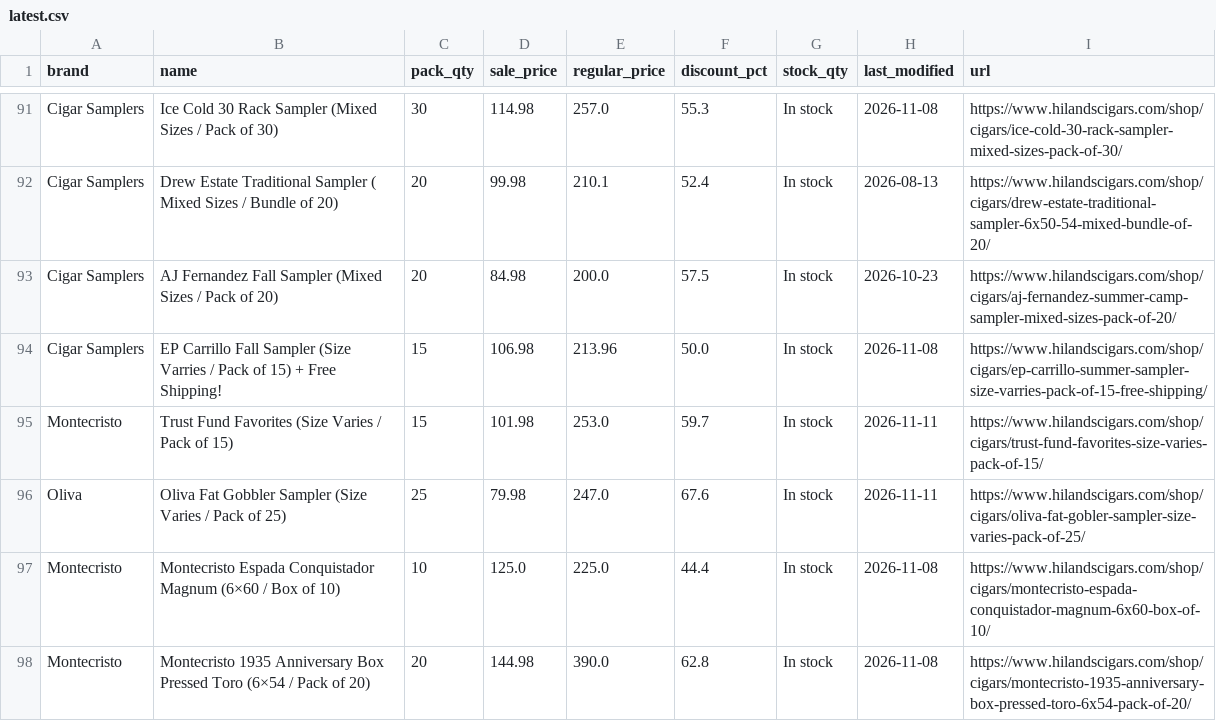
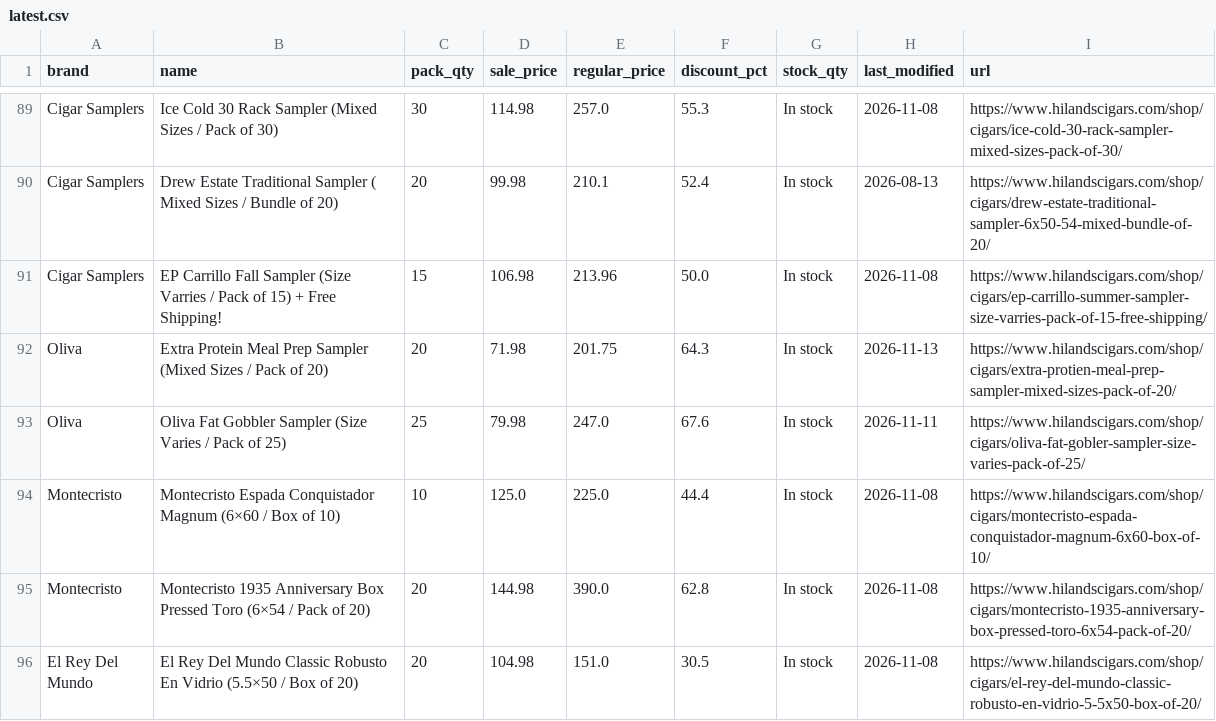
Before and after one commit to wolverinepeltz/cigars, a CSV file: data/latest.csv, drawn as a sheet; only a part is shown, gaps mark what is left out; the shorter side is filled out with more unchanged rows; the diff covers the shown part only.

```diff
--- a/data/latest.csv
+++ b/data/latest.csv
@@ -92,5 +90,4 @@ Cigar Samplers,Ice Cold 30 Rack Sampler (Mixed Sizes / Pack of 30),30,114.98,257
 Cigar Samplers,Drew Estate Traditional Sampler ( Mixed Sizes / Bundle of 20),20,99.98,210.1,52.4,In stock,2026-08-13,https://www.hilandscigars.com/shop/cigars/drew-estate-traditional-sampler-6x50-54-mixed-bundle-of-20/
-Cigar Samplers,AJ Fernandez Fall Sampler (Mixed Sizes / Pack of 20),20,84.98,200.0,57.5,In stock,2026-10-23,https://www.hilandscigars.com/shop/cigars/aj-fernandez-summer-camp-sampler-mixed-sizes-pack-of-20/
 Cigar Samplers,EP Carrillo Fall Sampler (Size Varries / Pack of 15) + Free Shipping!,15,106.98,213.96,50.0,In stock,2026-11-08,https://www.hilandscigars.com/shop/cigars/ep-carrillo-summer-sampler-size-varries-pack-of-15-free-shipping/
-Montecristo,Trust Fund Favorites (Size Varies / Pack of 15),15,101.98,253.0,59.7,In stock,2026-11-11,https://www.hilandscigars.com/shop/cigars/trust-fund-favorites-size-varies-pack-of-15/
+Oliva,Extra Protein Meal Prep Sampler (Mixed Sizes / Pack of 20),20,71.98,201.75,64.3,In stock,2026-11-13,https://www.hilandscigars.com/shop/cigars/extra-protien-meal-prep-sampler-mixed-sizes-pack-of-20/
 Oliva,Oliva Fat Gobbler Sampler (Size Varies / Pack of 25),25,79.98,247.0,67.6,In stock,2026-11-11,https://www.hilandscigars.com/shop/cigars/oliva-fat-gobler-sampler-size-varies-pack-of-25/
```
Also changed, not shown: 3 added rows and 5 removed rows elsewhere in this file, 2 other files.
